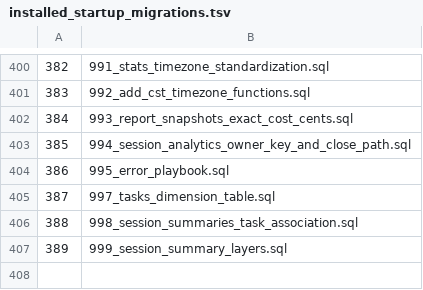
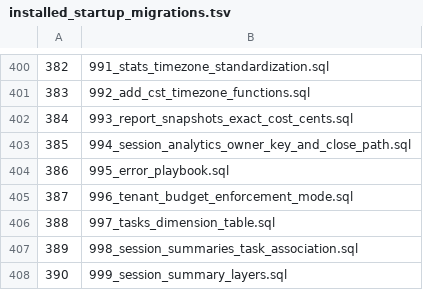
Before and after one commit to halfking/ai-native-gateway-core, a TSV file: sql/schema/installed_startup_migrations.tsv, drawn as a sheet; only a part is shown, gaps mark what is left out; addresses are those after the commit; the diff names each change by its address in the sheet, - before the commit and + after, or states it on an @@ line.

Commit message:
feat(maas): W1-Q1 租户月度预算硬拦截开关——迁移 996 加 enforcement_mode{warn,hard}+CheckMonthlyBudget 与账单同源+streaming 门分支(hard 429 tenant_budget_exceeded/warn 零变化)+交付链九面登记
- 迁移 996（首落 1000 重编：sqlguard migrationNumPrefix 钉死三位数，四位对全部守卫隐形；997-999 被并行车占用取空号 996；938 已 applied 不改字节走新迁移=914/928 教训）：幂等 ADD COLUMN IF NOT EXISTS + 具名 CHECK DO 块 + 会话级超时守卫 + schema_migrations 自登记；down 只退本迁移引入的列
- maas/tenant_budget_gate.go：CheckMonthlyBudget 往返1 预算行 LEFT JOIN maas_settings、往返2 sumPeriodConsumption 与 IssueMonthlyBill 同 Go 函数（门与账单不打架）；TenantBudgetCheckError 按 Mode 区分 hard fail-closed 503 与适用性未知放行+响亮日志；判定算术抽纯函数 evaluateMonthlyBudget
- streaming handler：MaaS credits pre-check 后门分支——hard 超限 429 insufficient_quota/tenant_budget_exceeded、warn 超限 slog.Warn 零行为面、豁免=default 租户+IsInternal（与 MaaS credits pre-check 同口径）
- admin/maas_my_handlers.go PUT enforcement_mode 闭集校验；maas/my_usage.go TenantBudget 结构+Get/Upsert 贯通
- i18n tenant_budget_exceeded 8 locale 各带自有翻译 + allMessageKeys 登记
- 交付链九面：embeddata×2/go:embed+map/dbinit/tsv(387)/docker files+ledger_artifact_probe/离线升级通道 installer/migrations/996_*/{up,down}+README/db-changelog 台账/sqlguard migration_996_delivery_test(12 断言)
- 测试：maas 门单测 7 用例 + realdb e2e（TEST_MAAS_BUDGET_GATE_DATABASE_URL 未配 Skip）
- 方案文档 §12 实录（实施形态订正/检查点/口径/失败语义/验收对照）
- 基线注记：sqlguard 三门红均 997-999 并行车（0f545826a）交付面欠账，归其会话收口；996 全门绿，双模块全量 build 绿

```diff
--- a/sql/schema/installed_startup_migrations.tsv
+++ b/sql/schema/installed_startup_migrations.tsv
+row 405: 387 | 996_tenant_budget_enforcement_mode.sql
@@ column A renumbered from row 406 down @@
```
Also changed, not shown: 29 other files.
